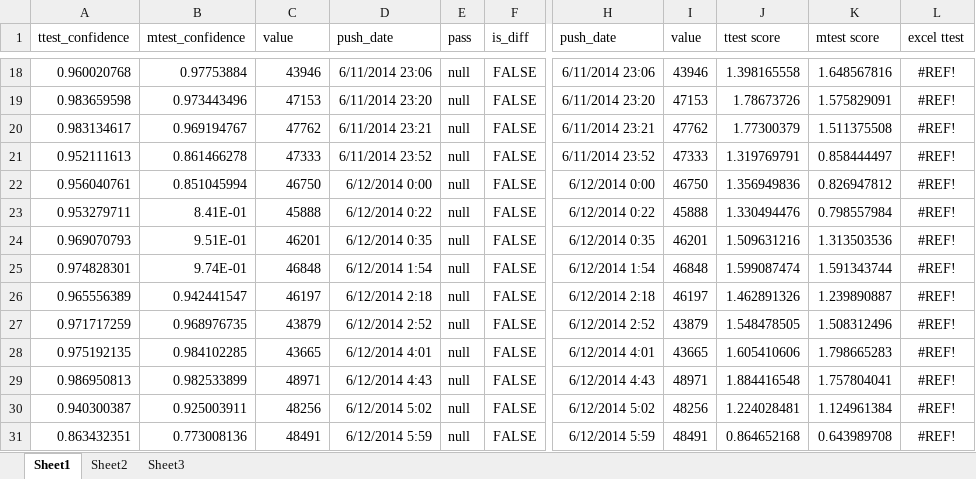
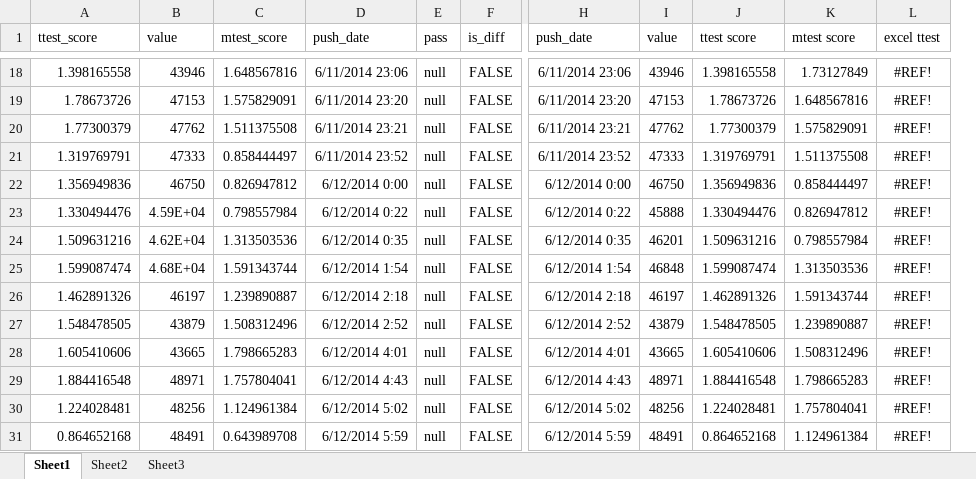
Before and after one commit to klahnakoski/datazilla-alerts, an Excel workbook: docs/View test_values.xlsx, sheet Sheet1, drawn as a sheet; only a part is shown, gaps mark what is left out; values as stored, in another font and other column widths than the file's, no borders; charts and pictures not drawn; removed rows and columns are numbered as before the commit, all else as after; the diff covers the shown part only; the diff names each change by its address in the sheet, - before the commit and + after, or states it on an @@ line.

```diff
--- a/docs/View test_values.xlsx (sheet Sheet1)
+++ b/docs/View test_values.xlsx (sheet Sheet1)
-column B (mtest_confidence), rows 18-31: 0.97753884 | 0.973443496 | 0.969194767 | 0.861466278 | 0.851045994 | 8.41E-01 | 9.51E-01 | 9.74E-01 | 0.942441547 | 0.968976735 | 0.984102285 | 0.982533899 | 0.925003911 | 0.773008136
+column C (mtest_score), rows 18-31: 1.648567816 | 1.575829091 | 1.511375508 | 0.858444497 | 0.826947812 | 0.798557984 | 1.313503536 | 1.591343744 | 1.239890887 | 1.508312496 | 1.798665283 | 1.757804041 | 1.124961384 | 0.643989708
-A1: ttest_confidence
+A1: ttest_score
-A18 (ttest_score): 0.960020768
+A18 (ttest_score): 1.398165558
-K18 (mtest score): 1.648567816
+K18 (mtest score): 1.73127849
-A19 (ttest_score): 0.983659598
+A19 (ttest_score): 1.78673726
-K19 (mtest score): 1.575829091
+K19 (mtest score): 1.648567816
-A20 (ttest_score): 0.983134617
+A20 (ttest_score): 1.77300379
-K20 (mtest score): 1.511375508
+K20 (mtest score): 1.575829091
-A21 (ttest_score): 0.952111613
+A21 (ttest_score): 1.319769791
-K21 (mtest score): 0.858444497
+K21 (mtest score): 1.511375508
-A22 (ttest_score): 0.956040761
+A22 (ttest_score): 1.356949836
-K22 (mtest score): 0.826947812
+K22 (mtest score): 0.858444497
-A23 (ttest_score): 0.953279711
+A23 (ttest_score): 1.330494476
-B23 (value): 45888
+B23 (value): 4.59E+04
-K23 (mtest score): 0.798557984
+K23 (mtest score): 0.826947812
-A24 (ttest_score): 0.969070793
+A24 (ttest_score): 1.509631216
-B24 (value): 46201
+B24 (value): 4.62E+04
-K24 (mtest score): 1.313503536
+K24 (mtest score): 0.798557984
-A25 (ttest_score): 0.974828301
+A25 (ttest_score): 1.599087474
-B25 (value): 46848
+B25 (value): 4.68E+04
-K25 (mtest score): 1.591343744
+K25 (mtest score): 1.313503536
-A26 (ttest_score): 0.965556389
+A26 (ttest_score): 1.462891326
-K26 (mtest score): 1.239890887
+K26 (mtest score): 1.591343744
-A27 (ttest_score): 0.971717259
+A27 (ttest_score): 1.548478505
-K27 (mtest score): 1.508312496
+K27 (mtest score): 1.239890887
-A28 (ttest_score): 0.975192135
+A28 (ttest_score): 1.605410606
-K28 (mtest score): 1.798665283
+K28 (mtest score): 1.508312496
-A29 (ttest_score): 0.986950813
+A29 (ttest_score): 1.884416548
-K29 (mtest score): 1.757804041
+K29 (mtest score): 1.798665283
-A30 (ttest_score): 0.940300387
+A30 (ttest_score): 1.224028481
-K30 (mtest score): 1.124961384
+K30 (mtest score): 1.757804041
-A31 (ttest_score): 0.863432351
+A31 (ttest_score): 0.864652168
-K31 (mtest score): 0.643989708
+K31 (mtest score): 1.124961384
```
Also changed, not shown: 17 added rows, 423 edited cells and cell formats elsewhere in this sheet, formulas that keep their value, charts or pictures, 1 other file.
